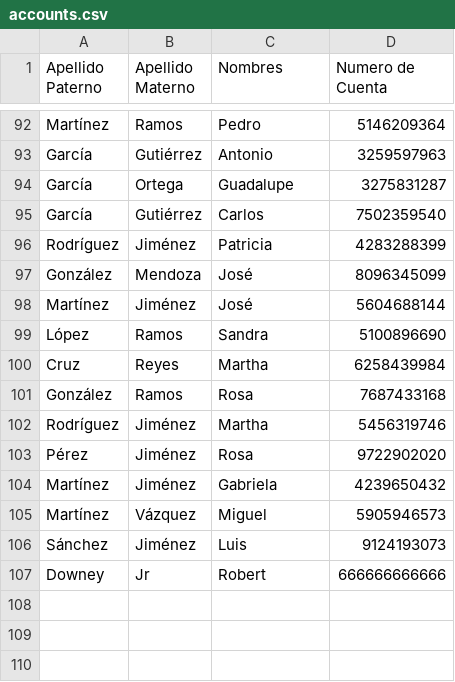
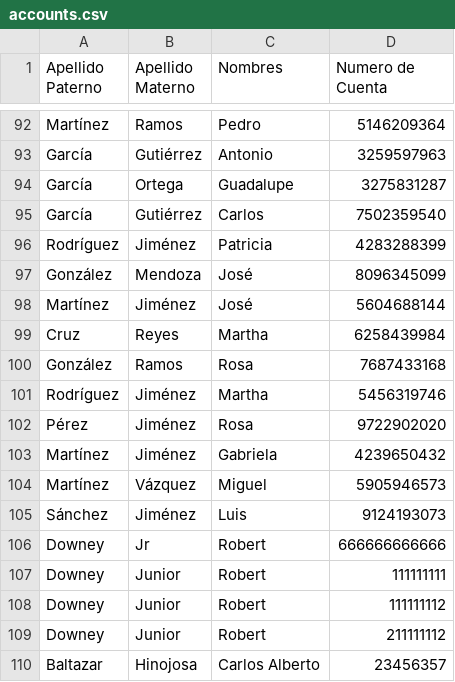
Before and after one commit to carlos-alberto-code/bank-accounts, a CSV file: data/accounts.csv, drawn as a sheet; only a part is shown, gaps mark what is left out; removed rows and columns are numbered as before the commit, all else as after; the diff names each change by its address in the sheet, - before the commit and + after, or states it on an @@ line.

```diff
--- a/data/accounts.csv
+++ b/data/accounts.csv
-row 99: López | Ramos | Sandra | 5100896690
+row 107: Downey | Junior | Robert | 111111111
+row 108: Downey | Junior | Robert | 111111112
+row 109: Downey | Junior | Robert | 211111112
+row 110: Baltazar | Hinojosa | Carlos Alberto | 23456357
```
Also changed, not shown: 2 other files.
